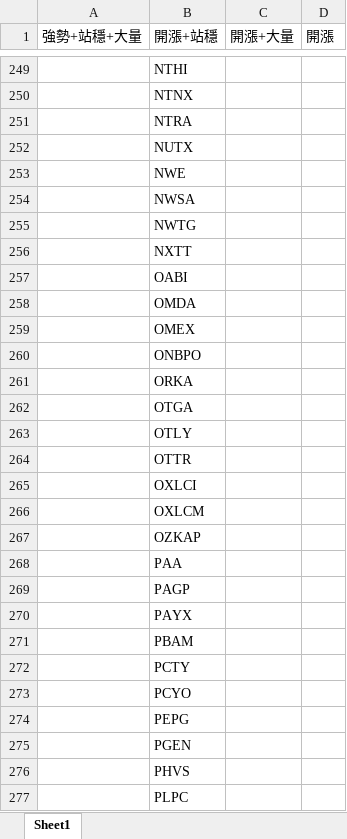
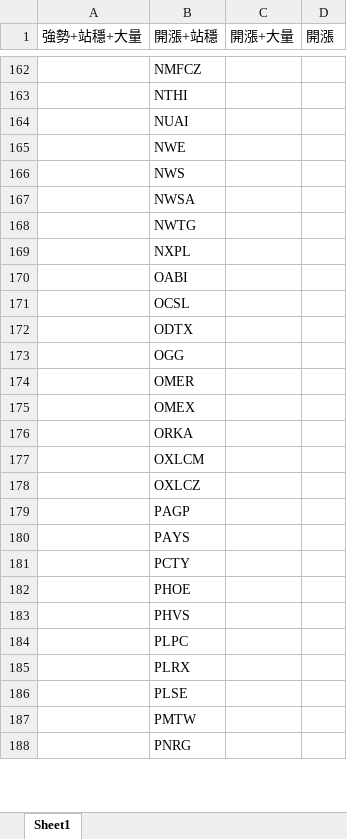
Before and after one commit to Kira11-ja/macd-scanner, an Excel workbook: results/momentum_strong_latest.xlsx, sheet Sheet1, drawn as a sheet; only a part is shown, gaps mark what is left out; the shorter side is filled out with more unchanged rows; values as stored, in another font and other column widths than the file's, no borders; removed rows and columns are numbered as before the commit, all else as after; the diff covers the shown part only; the diff names each change by its address in the sheet, - before the commit and + after, or states it on an @@ line.

```diff
--- a/results/momentum_strong_latest.xlsx (sheet Sheet1)
+++ b/results/momentum_strong_latest.xlsx (sheet Sheet1)
+row 162:  | NMFCZ
-B164 (開漲+站穩): NTNX
+B164 (開漲+站穩): NUAI
-row 251:  | NTRA
-row 252:  | NUTX
+row 166:  | NWS
-B169 (開漲+站穩): NXTT
+B169 (開漲+站穩): NXPL
-B171 (開漲+站穩): OMDA
+B171 (開漲+站穩): OCSL
+row 172:  | ODTX
+row 173:  | OGG
+row 174:  | OMER
-row 260:  | ONBPO
-row 262:  | OTGA
-row 263:  | OTLY
-row 264:  | OTTR
-row 265:  | OXLCI
-B178 (開漲+站穩): OZKAP
+B178 (開漲+站穩): OXLCZ
-row 268:  | PAA
-B180 (開漲+站穩): PAYX
+B180 (開漲+站穩): PAYS
-row 271:  | PBAM
-B182 (開漲+站穩): PCYO
+B182 (開漲+站穩): PHOE
-row 274:  | PEPG
-row 275:  | PGEN
```
Also changed, not shown: 62 added rows, 160 removed rows and 158 edited cells elsewhere in this sheet, results/momentum_symbols_filtered.xlsx, results/momentum_symbols_raw.xlsx, 6 other files.
